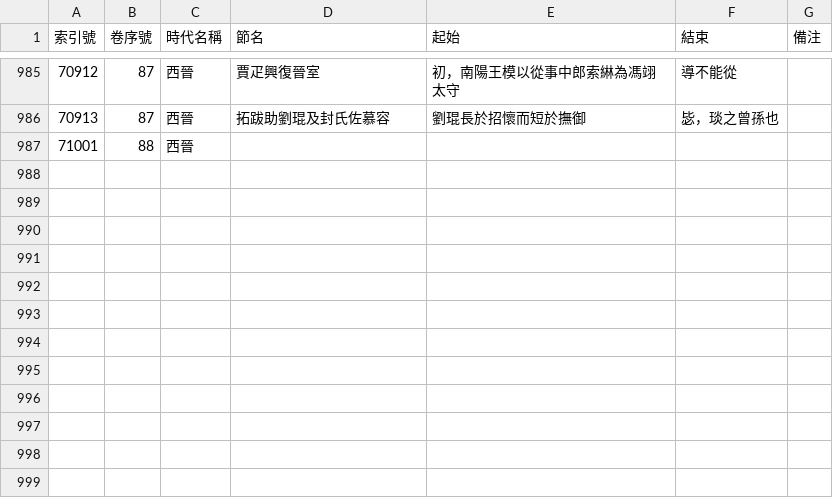
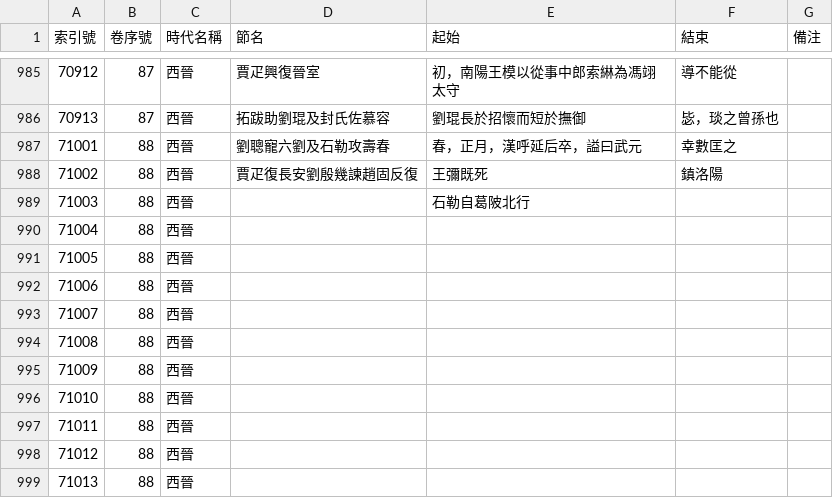
Before and after one commit to gamefang/zizhitongjian, a CSV file: 1_數據表/1.1_通鑑目録/章節表.csv, drawn as a sheet; only a part is shown, gaps mark what is left out.

```diff
--- a/1_數據表/1.1_通鑑目録/章節表.csv
+++ b/1_數據表/1.1_通鑑目録/章節表.csv
@@ -986,2 +986,14 @@
 70913,87,西晉,拓跋助劉琨及封氏佐慕容,劉琨長於招懷而短於撫御,毖，琰之曾孫也,
-71001,88,西晉,,,,
+71001,88,西晉,劉聰寵六劉及石勒攻壽春,春，正月，漢呼延后卒，謚曰武元,幸數匡之,
+71002,88,西晉,賈疋復長安劉殷幾諫趙固反復,王彌既死,鎮洛陽,
+71003,88,西晉,,石勒自葛陂北行,,
+71004,88,西晉,,,,
+71005,88,西晉,,,,
+71006,88,西晉,,,,
+71007,88,西晉,,,,
+71008,88,西晉,,,,
+71009,88,西晉,,,,
+71010,88,西晉,,,,
+71011,88,西晉,,,,
+71012,88,西晉,,,,
+71013,88,西晉,,,,
```
Also changed, not shown: 3 other files.
